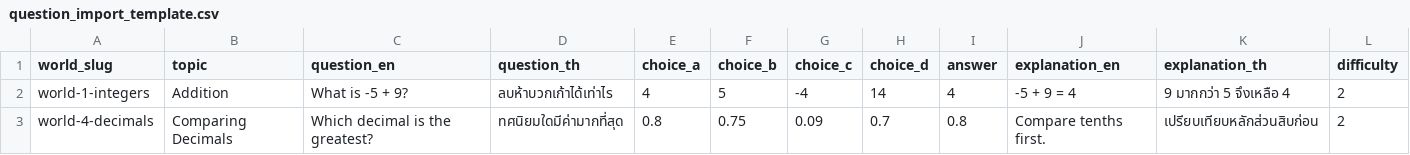
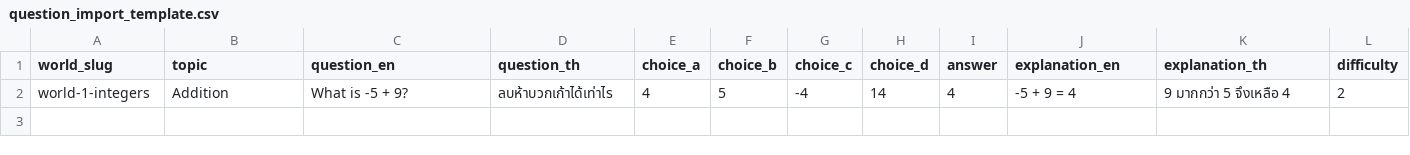
Before and after one commit to Paul-Xw/super-maths-adventure, a CSV file: templates/question_import_template.csv, drawn as a sheet; the diff names each change by its address in the sheet, - before the commit and + after, or states it on an @@ line.

```diff
--- a/templates/question_import_template.csv
+++ b/templates/question_import_template.csv
-row 3: world-4-decimals | Comparing Decimals | Which decimal is the greatest? | ทศนิยมใดมีค่ามากที่สุด | 0.8 | 0.75 | 0.09 | 0.7 | 0.8 | Compare tenths first. | เปรียบเทียบหลักส่วนสิบก่อน | 2
```
Also changed, not shown: 7 other files.
